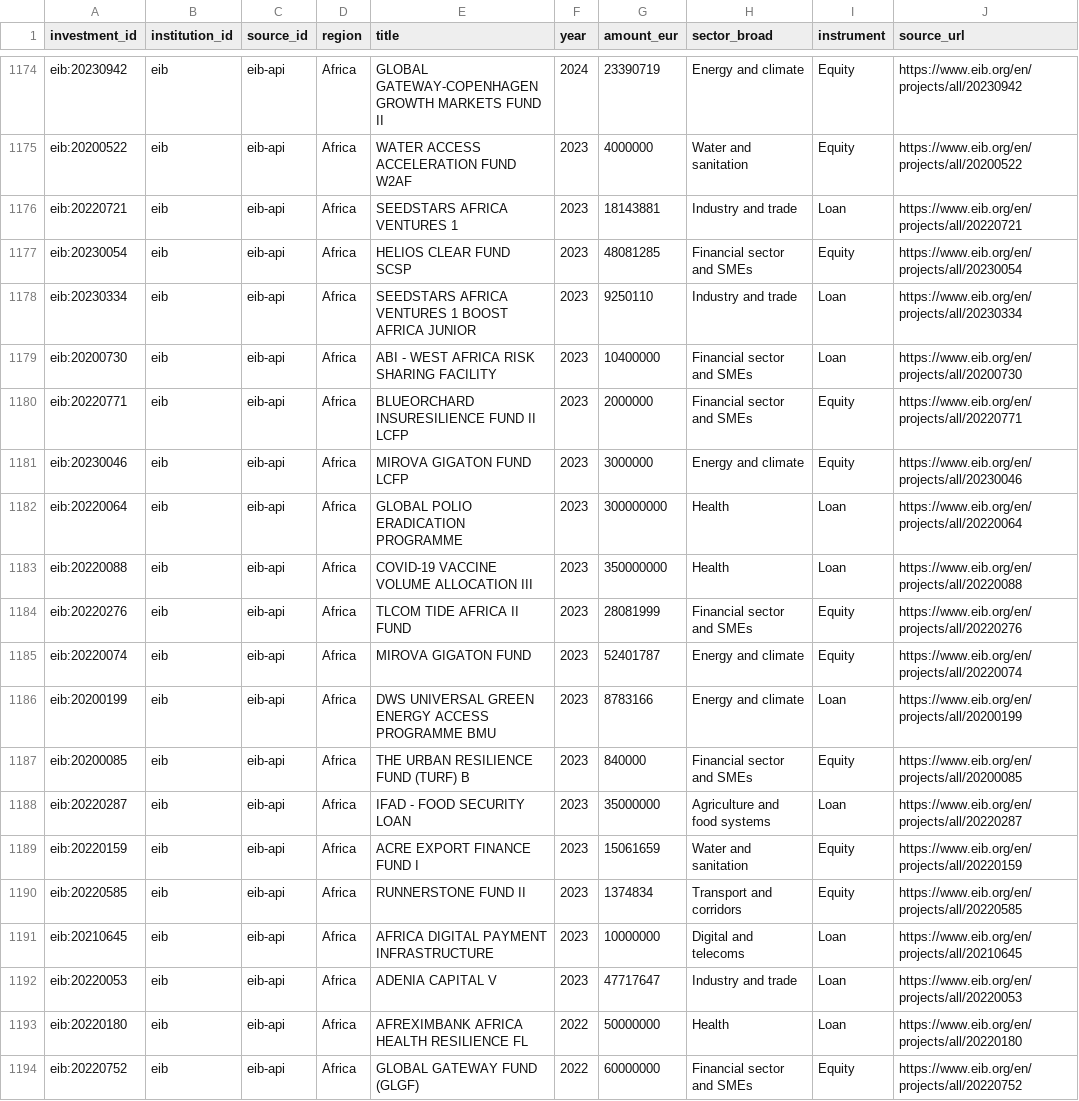
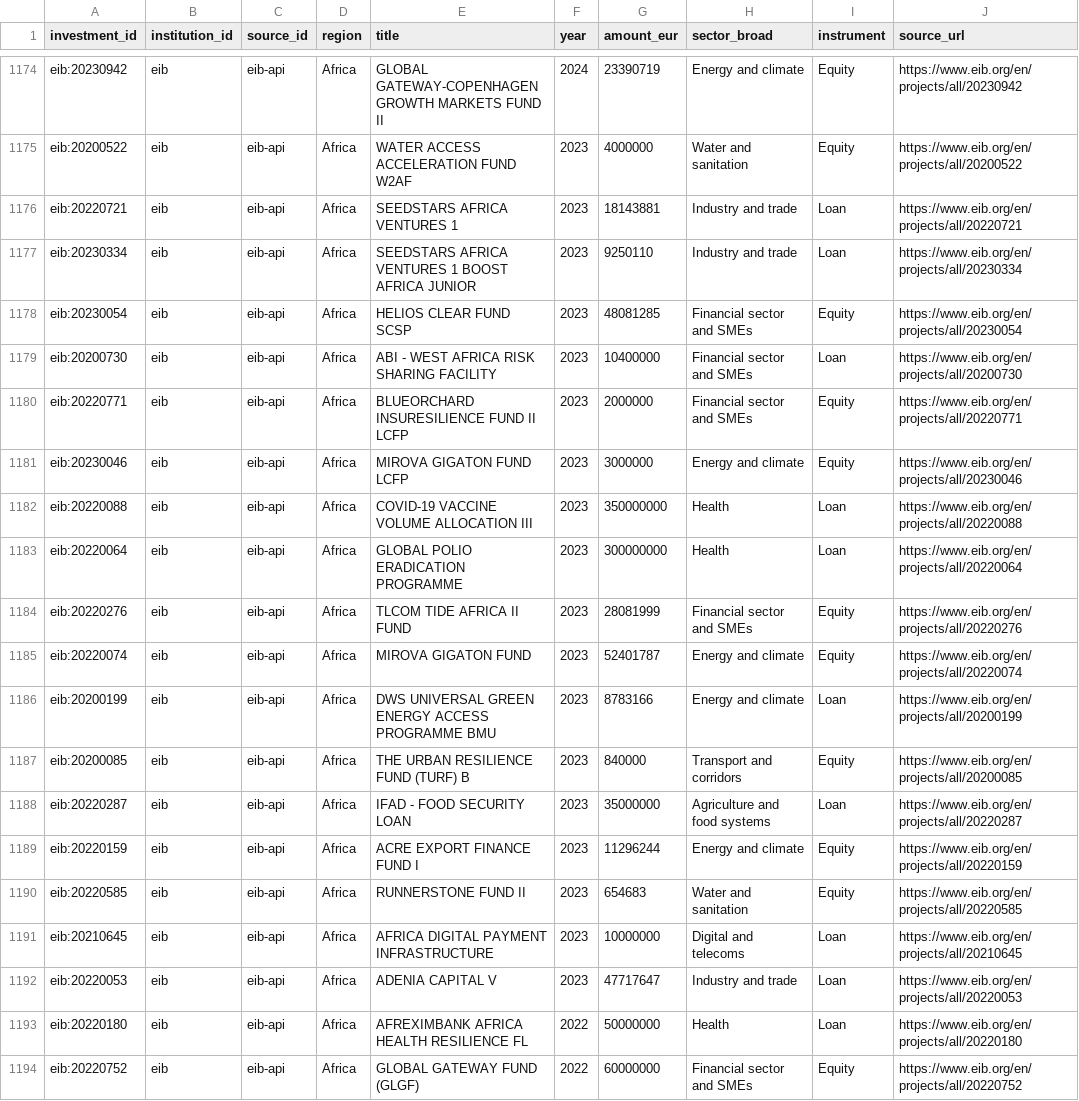
Before and after one commit to camilopallasco-arch/EU-WAEMU-PFI-TRACKER, a CSV file: data/regional_programmes.csv, drawn as a sheet; only a part is shown, gaps mark what is left out; the diff covers the shown part only; the diff names each change by its address in the sheet, - before the commit and + after, or states it on an @@ line.

```diff
--- a/data/regional_programmes.csv
+++ b/data/regional_programmes.csv
@@ row 1178 moved to row 1177: eib:20230334 @@
@@ row 1183 moved to row 1182: eib:20220088 @@
-H1187 (sector_broad): Financial sector and SMEs
+H1187 (sector_broad): Transport and corridors
-G1189 (amount_eur): 15061659
+G1189 (amount_eur): 11296244
-H1189 (sector_broad): Water and sanitation
+H1189 (sector_broad): Energy and climate
-G1190 (amount_eur): 1374834
+G1190 (amount_eur): 654683
-H1190 (sector_broad): Transport and corridors
+H1190 (sector_broad): Water and sanitation
```
Also changed, not shown: 1 added row, 1 removed row, 2 moved rows and 22 edited cells elsewhere in this file, data/changelog.csv, data/comparators.csv, 56 other files.
